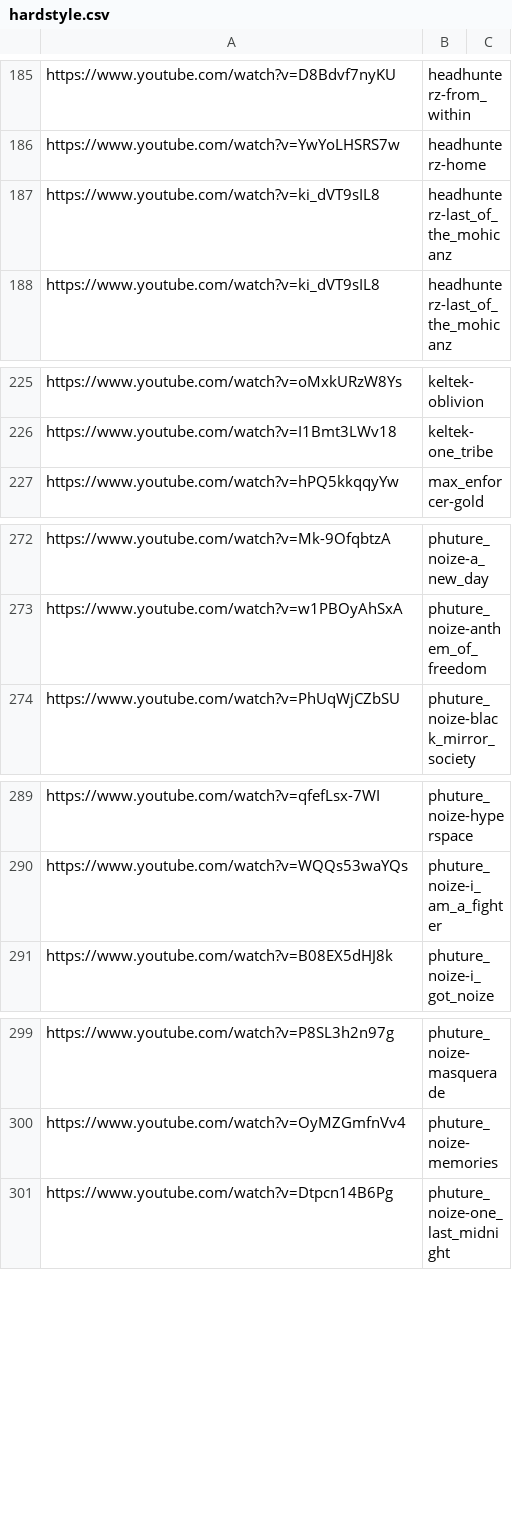
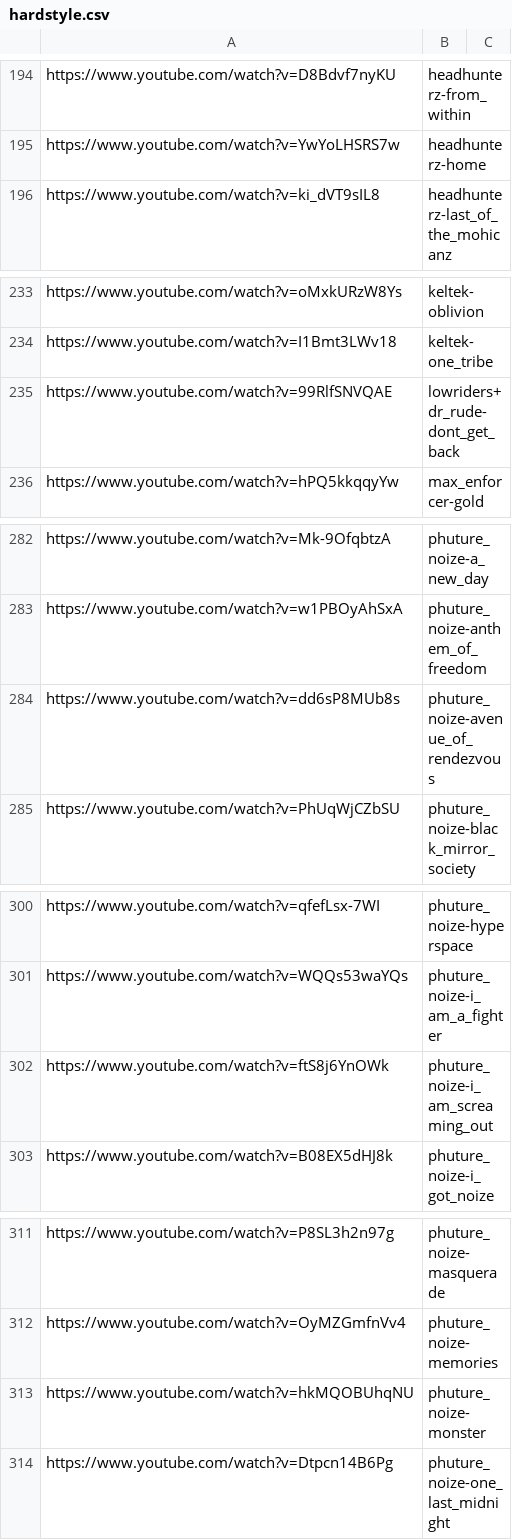
Before and after one commit to haydenheroux/music, a CSV file: hardstyle.csv, drawn as a sheet; only a part is shown, gaps mark what is left out; the diff covers the shown part only.

```diff
--- a/hardstyle.csv
+++ b/hardstyle.csv
@@ -186,3 +195,2 @@ https://www.youtube.com/watch?v=D8Bdvf7nyKU,headhunterz-from_within,
 https://www.youtube.com/watch?v=YwYoLHSRS7w,headhunterz-home,
-https://www.youtube.com/watch?v=ki_dVT9sIL8,headhunterz-last_of_the_mohicanz,
 https://www.youtube.com/watch?v=ki_dVT9sIL8,headhunterz-last_of_the_mohicanz,
@@ -226,2 +234,3 @@ https://www.youtube.com/watch?v=oMxkURzW8Ys,keltek-oblivion,
 https://www.youtube.com/watch?v=I1Bmt3LWv18,keltek-one_tribe,
+https://www.youtube.com/watch?v=99RlfSNVQAE,lowriders+dr_rude-dont_get_back,
 https://www.youtube.com/watch?v=hPQ5kkqqyYw,max_enforcer-gold,
@@ -273,2 +283,3 @@ https://www.youtube.com/watch?v=Mk-9OfqbtzA,phuture_noize-a_new_day,
 https://www.youtube.com/watch?v=w1PBOyAhSxA,phuture_noize-anthem_of_freedom,
+https://www.youtube.com/watch?v=dd6sP8MUb8s,phuture_noize-avenue_of_rendezvous,
 https://www.youtube.com/watch?v=PhUqWjCZbSU,phuture_noize-black_mirror_society,
@@ -290,2 +301,3 @@ https://www.youtube.com/watch?v=qfefLsx-7WI,phuture_noize-hyperspace,
 https://www.youtube.com/watch?v=WQQs53waYQs,phuture_noize-i_am_a_fighter,
+https://www.youtube.com/watch?v=ftS8j6YnOWk,phuture_noize-i_am_screaming_out,
 https://www.youtube.com/watch?v=B08EX5dHJ8k,phuture_noize-i_got_noize,
@@ -300,2 +312,3 @@ https://www.youtube.com/watch?v=P8SL3h2n97g,phuture_noize-masquerade,
 https://www.youtube.com/watch?v=OyMZGmfnVv4,phuture_noize-memories,
+https://www.youtube.com/watch?v=hkMQOBUhqNU,phuture_noize-monster,
 https://www.youtube.com/watch?v=Dtpcn14B6Pg,phuture_noize-one_last_midnight,
```
Also changed, not shown: 20 added rows and 2 edited cells elsewhere in this file, techno.csv, 1 other file.
